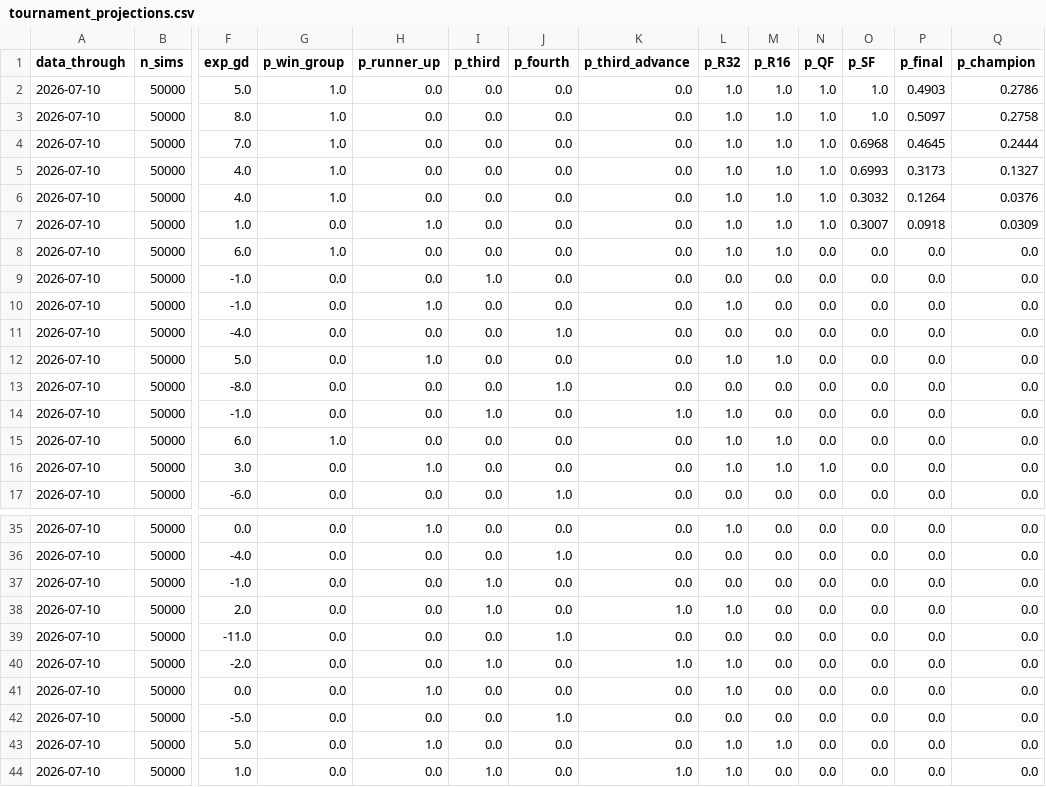
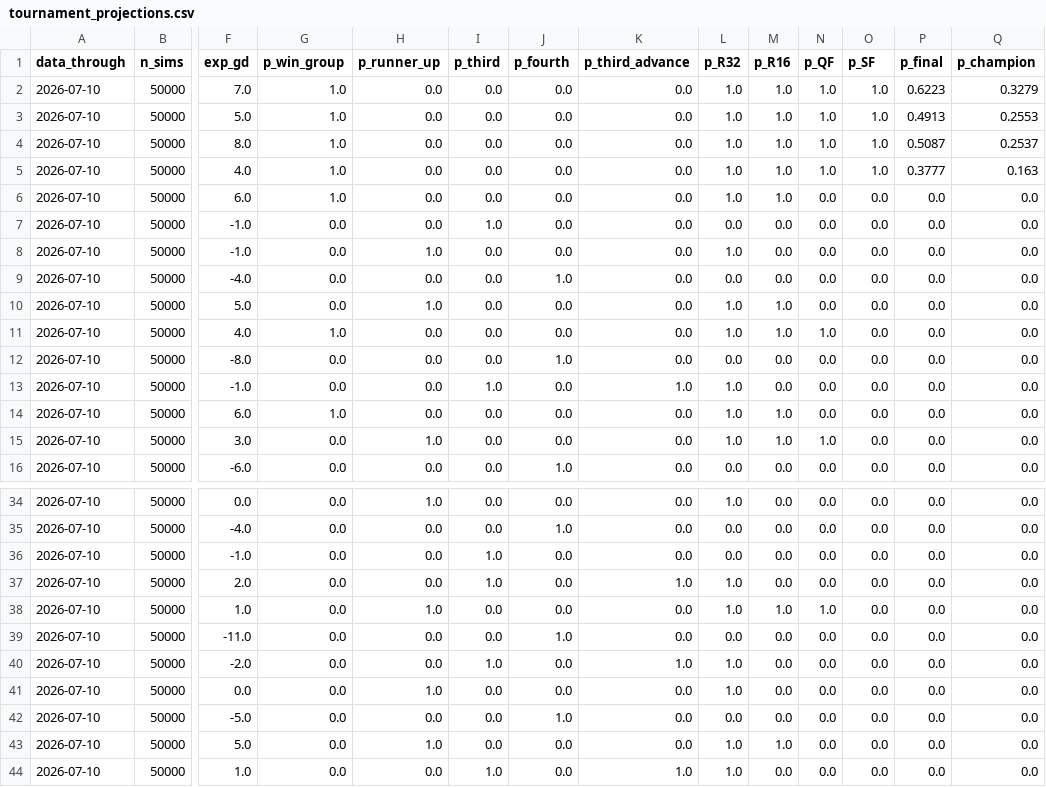
Before and after one commit to JustusVermaakSkystrm/ig-trading-bot, a CSV file: worldcup/outputs/site/tournament_projections.csv, drawn as a sheet; only a part is shown, gaps mark what is left out; removed rows and columns are numbered as before the commit, all else as after; rows hold the shown columns only; the diff names each change by its address in the sheet, - before the commit and + after, or states it on an @@ line.

```diff
--- a/worldcup/outputs/site/tournament_projections.csv
+++ b/worldcup/outputs/site/tournament_projections.csv
+row 2: 2026-07-10 | 50000 | 7.0 | 1.0 | 0.0 | 0.0 | 0.0 | 0.0 | 1.0 | 1.0 | 1.0 | 1.0 | 0.6223 | 0.3279
-P3 (p_final): 0.4903
+P3 (p_final): 0.4913
-Q3 (p_champion): 0.2786
+Q3 (p_champion): 0.2553
-P4 (p_final): 0.5097
+P4 (p_final): 0.5087
-Q4 (p_champion): 0.2758
+Q4 (p_champion): 0.2537
-row 4: 2026-07-10 | 50000 | 7.0 | 1.0 | 0.0 | 0.0 | 0.0 | 0.0 | 1.0 | 1.0 | 1.0 | 0.6968 | 0.4645 | 0.2444
-O5 (p_SF): 0.6993
+O5 (p_SF): 1.0
-P5 (p_final): 0.3173
+P5 (p_final): 0.3777
-Q5 (p_champion): 0.1327
+Q5 (p_champion): 0.163
-row 6: 2026-07-10 | 50000 | 4.0 | 1.0 | 0.0 | 0.0 | 0.0 | 0.0 | 1.0 | 1.0 | 1.0 | 0.3032 | 0.1264 | 0.0376
-row 7: 2026-07-10 | 50000 | 1.0 | 0.0 | 1.0 | 0.0 | 0.0 | 0.0 | 1.0 | 1.0 | 1.0 | 0.3007 | 0.0918 | 0.0309
+row 11: 2026-07-10 | 50000 | 4.0 | 1.0 | 0.0 | 0.0 | 0.0 | 0.0 | 1.0 | 1.0 | 1.0 | 0.0 | 0.0 | 0.0
+row 38: 2026-07-10 | 50000 | 1.0 | 0.0 | 1.0 | 0.0 | 0.0 | 0.0 | 1.0 | 1.0 | 1.0 | 0.0 | 0.0 | 0.0
```
Also changed, not shown: worldcup/outputs/history.csv, worldcup/outputs/site/history.csv, 5 other files.
